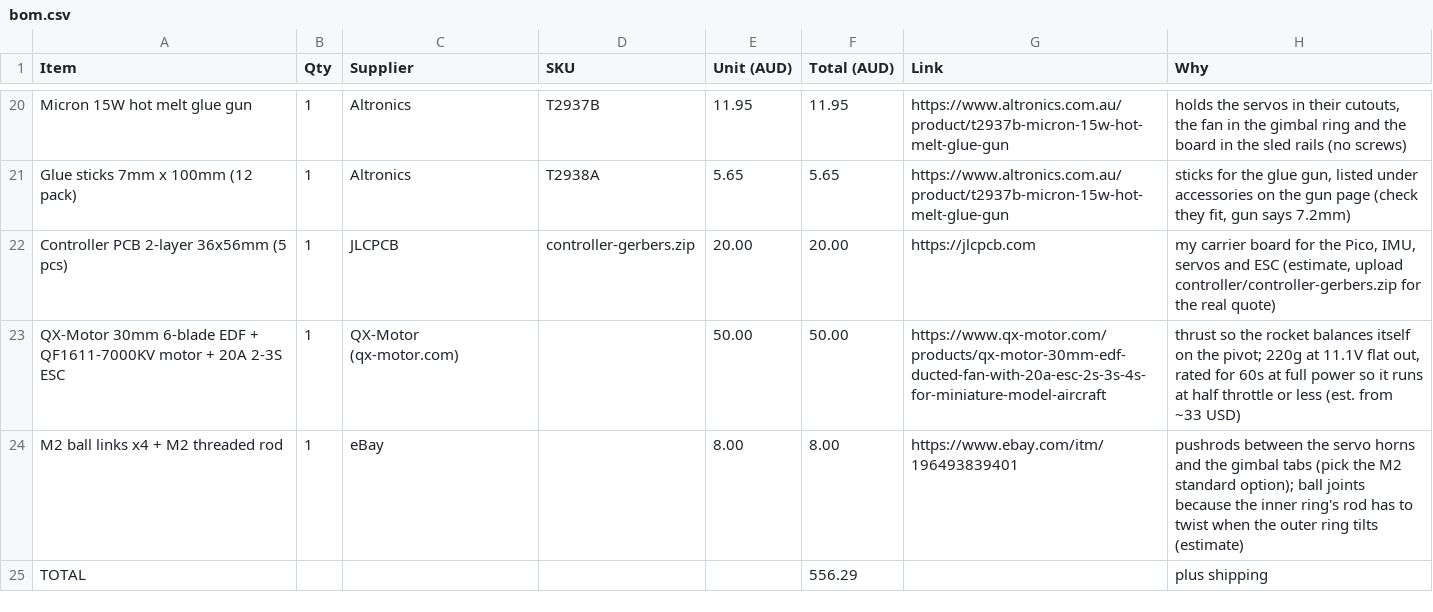
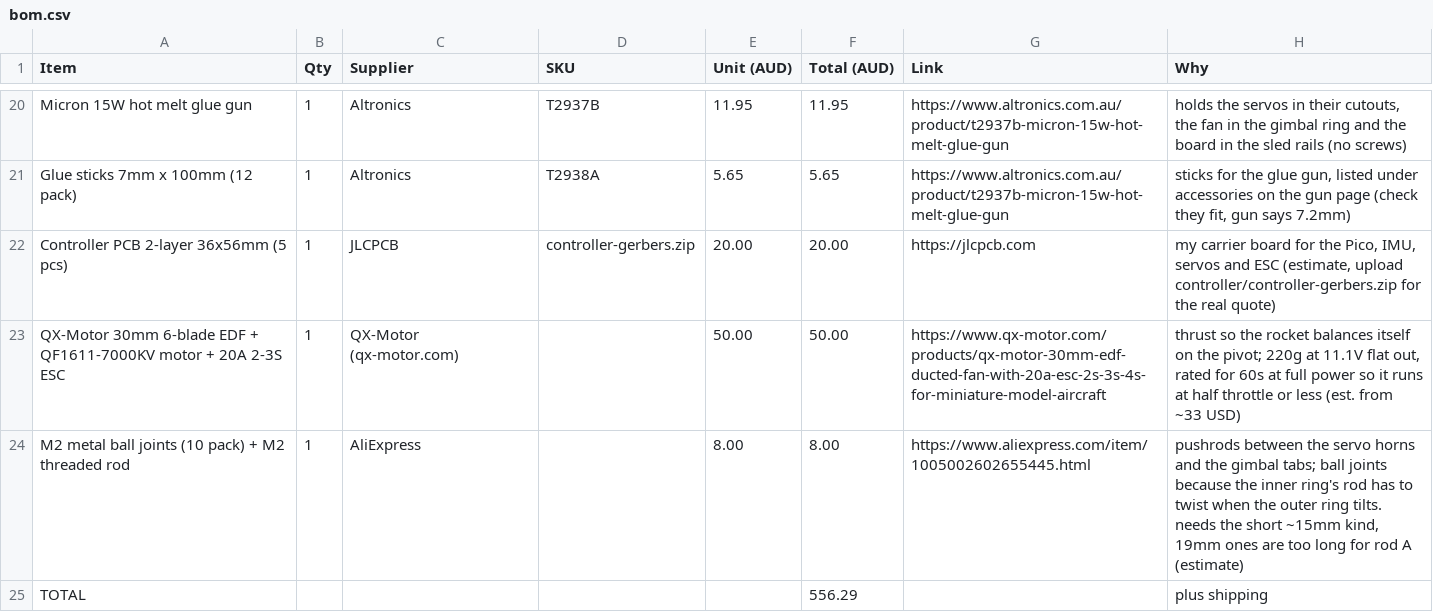
Before and after one commit to navthings/lilpid, a CSV file: bom.csv, drawn as a sheet; only a part is shown, gaps mark what is left out.

Commit message:
ball links from aliexpress

```diff
--- a/bom.csv
+++ b/bom.csv
@@ -23,3 +23,3 @@
 "QX-Motor 30mm 6-blade EDF + QF1611-7000KV motor + 20A 2-3S ESC","1","QX-Motor (qx-motor.com)","","50.00","50.00","https://www.qx-motor.com/products/qx-motor-30mm-edf-ducted-fan-with-20a-esc-2s-3s-4s-for-miniature-model-aircraft","thrust so the rocket balances itself on the pivot; 220g at 11.1V flat out, rated for 60s at full power so it runs at half throttle or less (est. from ~33 USD)"
-"M2 ball links x4 + M2 threaded rod","1","eBay","","8.00","8.00","https://www.ebay.com/itm/196493839401","pushrods between the servo horns and the gimbal tabs (pick the M2 standard option); ball joints because the inner ring's rod has to twist when the outer ring tilts (estimate)"
+"M2 metal ball joints (10 pack) + M2 threaded rod","1","AliExpress","","8.00","8.00","https://www.aliexpress.com/item/1005002602655445.html","pushrods between the servo horns and the gimbal tabs; ball joints because the inner ring's rod has to twist when the outer ring tilts. needs the short ~15mm kind, 19mm ones are too long for rod A (estimate)"
 "TOTAL","","","","","556.29","","plus shipping"
```
